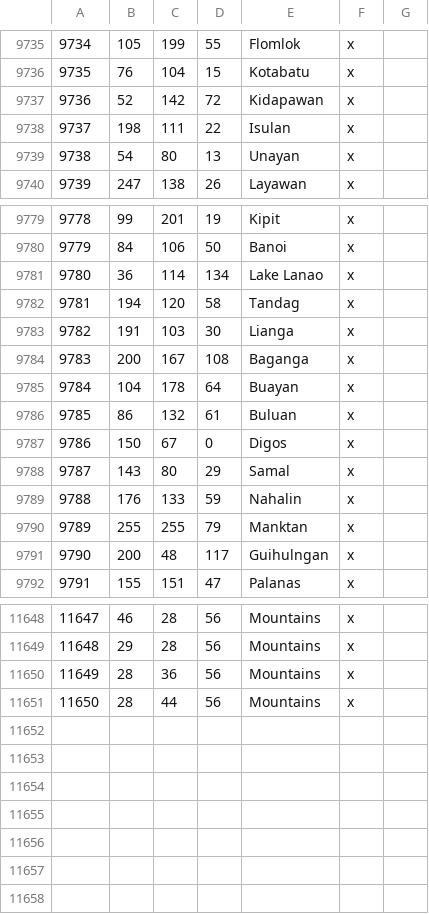
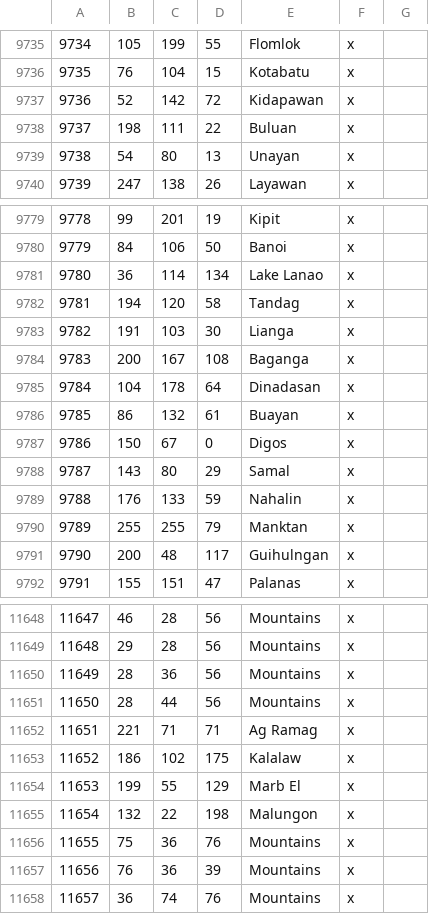
Before and after one commit to Rajas-of-Indochina/mod, a CSV file: indochina/map_data/definition.csv, drawn as a sheet; only a part is shown, gaps mark what is left out.

```diff
--- a/indochina/map_data/definition.csv
+++ b/indochina/map_data/definition.csv
@@ -9737,3 +9737,3 @@
 9736;52;142;72;Kidapawan;x;
-9737;198;111;22;Isulan;x;
+9737;198;111;22;Buluan;x;
 9738;54;80;13;Unayan;x;
@@ -9784,4 +9784,4 @@
 9783;200;167;108;Baganga;x;
-9784;104;178;64;Buayan;x;
-9785;86;132;61;Buluan;x;
+9784;104;178;64;Dinadasan;x;
+9785;86;132;61;Buayan;x;
 9786;150;67;0;Digos;x;
@@ -11651 +11651,8 @@
 11650;28;44;56;Mountains;x;
+11651;221;71;71;Ag Ramag;x;
+11652;186;102;175;Kalalaw;x;
+11653;199;55;129;Marb El;x;
+11654;132;22;198;Malungon;x;
+11655;75;36;76;Mountains;x;
+11656;76;36;39;Mountains;x;
+11657;36;74;76;Mountains;x;
```
Also changed, not shown: 10 other files.
